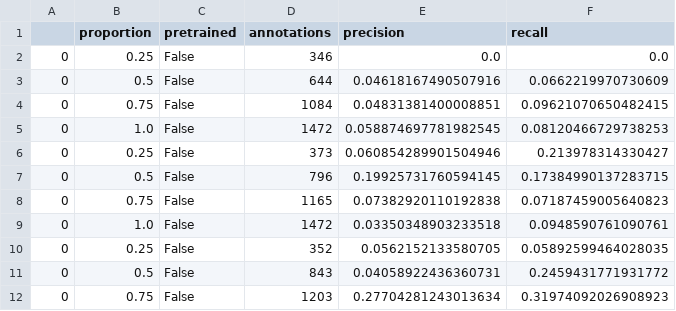
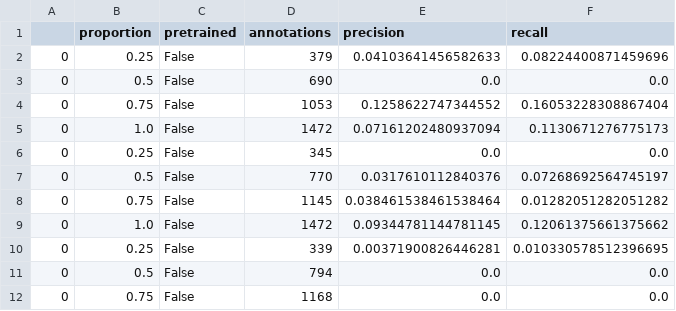
Before and after one commit to weecology/BirdDetector, a CSV file: Figures/Palmyra_results_pretrained_False.csv, drawn as a sheet; only a part is shown; the diff covers the shown part only.

Commit message:
double check palmyra results

```diff
--- a/Figures/Palmyra_results_pretrained_False.csv
+++ b/Figures/Palmyra_results_pretrained_False.csv
@@ -1,12 +1,12 @@
 ,proportion,pretrained,annotations,precision,recall
-0,0.25,False,346,0.0,0.0
-0,0.5,False,644,0.04618167490507916,0.0662219970730609
-0,0.75,False,1084,0.04831381400008851,0.09621070650482415
-0,1.0,False,1472,0.058874697781982545,0.08120466729738253
-0,0.25,False,373,0.060854289901504946,0.213978314330427
-0,0.5,False,796,0.19925731760594145,0.17384990137283715
-0,0.75,False,1165,0.07382920110192838,0.07187459005640823
-0,1.0,False,1472,0.03350348903233518,0.0948590761090761
-0,0.25,False,352,0.0562152133580705,0.05892599464028035
-0,0.5,False,843,0.04058922436360731,0.2459431771931772
-0,0.75,False,1203,0.27704281243013634,0.31974092026908923
+0,0.25,False,379,0.04103641456582633,0.08224400871459696
+0,0.5,False,690,0.0,0.0
+0,0.75,False,1053,0.1258622747344552,0.16053228308867404
+0,1.0,False,1472,0.07161202480937094,0.1130671276775173
+0,0.25,False,345,0.0,0.0
+0,0.5,False,770,0.0317610112840376,0.07268692564745197
+0,0.75,False,1145,0.038461538461538464,0.01282051282051282
+0,1.0,False,1472,0.09344781144781145,0.12061375661375662
+0,0.25,False,339,0.00371900826446281,0.010330578512396695
+0,0.5,False,794,0.0,0.0
+0,0.75,False,1168,0.0,0.0
```
Also changed, not shown: 22 edited cells elsewhere in this file, 2 other files.
